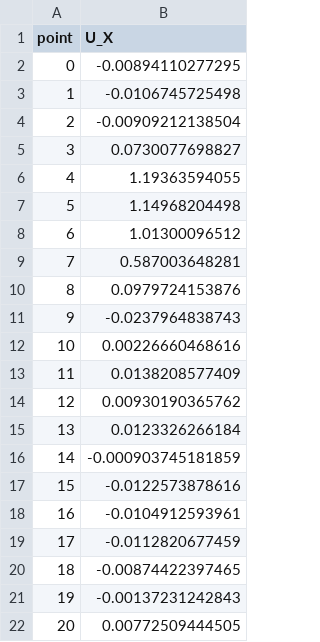
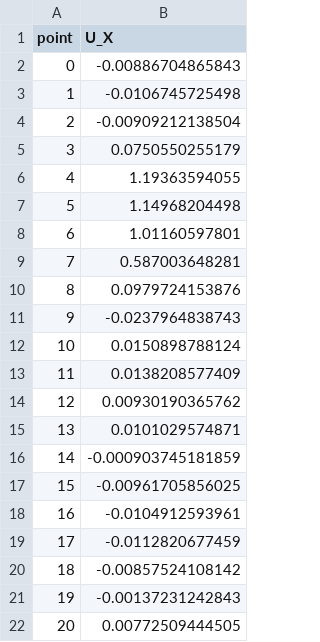
Before and after one commit to parallelworks/MetricExtraction, a CSV file: example_outputs/openFOAM/out_lineUX_000.csv, drawn as a sheet.

```diff
--- a/example_outputs/openFOAM/out_lineUX_000.csv
+++ b/example_outputs/openFOAM/out_lineUX_000.csv
@@ -1,9 +1,9 @@
 point,U_X
-0,-0.00894110277295
+0,-0.00886704865843
 1,-0.0106745725498
 2,-0.00909212138504
-3,0.0730077698827
+3,0.0750550255179
 4,1.19363594055
 5,1.14968204498
-6,1.01300096512
+6,1.01160597801
 7,0.587003648281
@@ -11,11 +11,11 @@ point,U_X
 9,-0.0237964838743
-10,0.00226660468616
+10,0.0150898788124
 11,0.0138208577409
 12,0.00930190365762
-13,0.0123326266184
+13,0.0101029574871
 14,-0.000903745181859
-15,-0.0122573878616
+15,-0.00961705856025
 16,-0.0104912593961
 17,-0.0112820677459
-18,-0.00874422397465
+18,-0.00857524108142
 19,-0.00137231242843
```
Also changed, not shown: example_outputs/openFOAM/metrics.csv, example_outputs/openFOAM/plot_lineP.csv, 17 other files.
